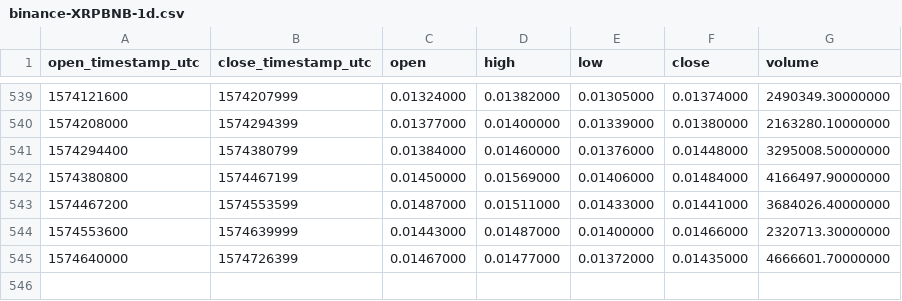
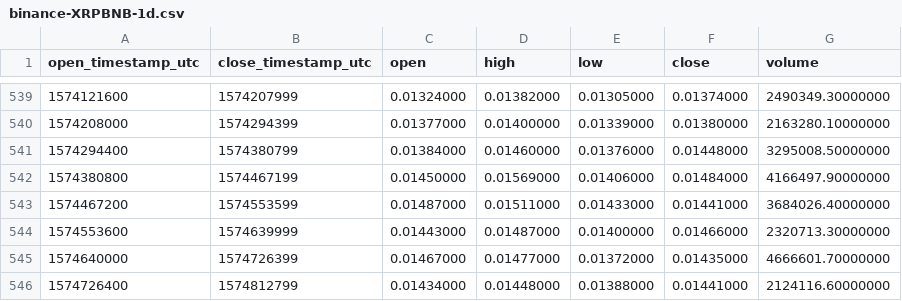
Before and after one commit to cryptobigbro/binance-XRPBNB, a CSV file: binance-XRPBNB-1d.csv, drawn as a sheet; only a part is shown, gaps mark what is left out.

Commit message:
Update OHLCV data.

```diff
--- a/binance-XRPBNB-1d.csv
+++ b/binance-XRPBNB-1d.csv
@@ -545 +545,2 @@ open_timestamp_utc,close_timestamp_utc,open,high,low,close,volume
 1574640000,1574726399,0.01467000,0.01477000,0.01372000,0.01435000,4666601.70000000
+1574726400,1574812799,0.01434000,0.01448000,0.01388000,0.01441000,2124116.60000000
```
Also changed, not shown: 1 other file.
